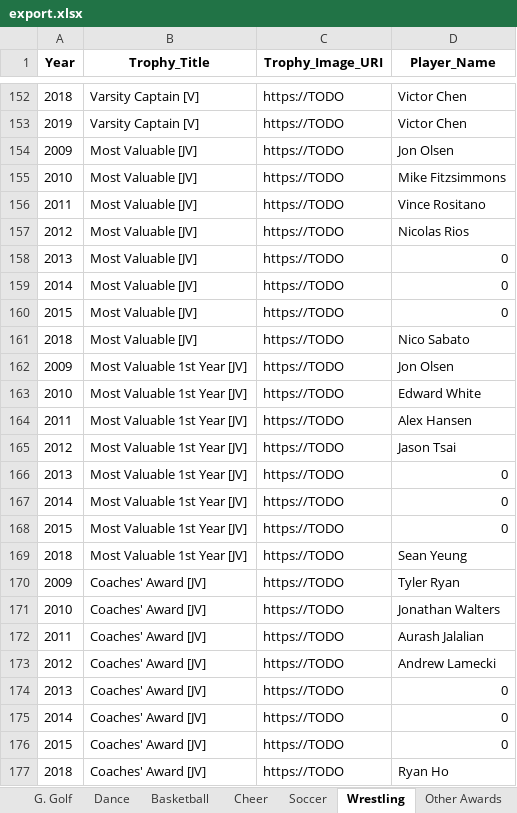
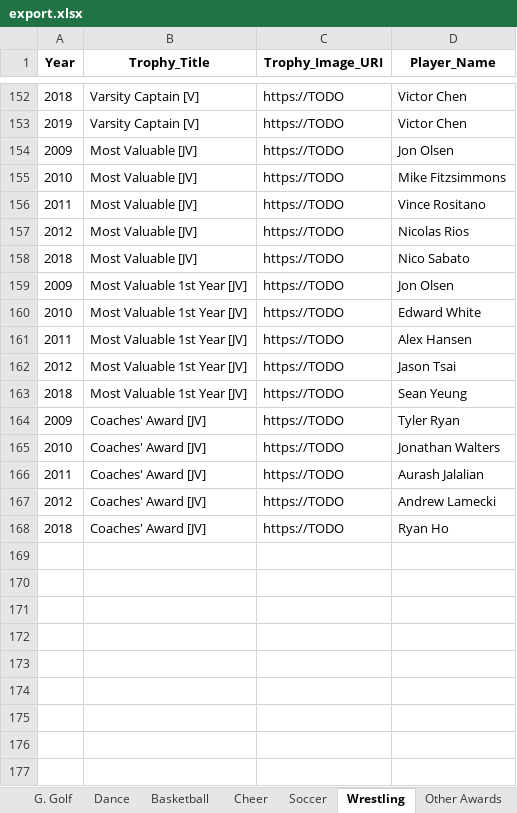
Before and after one commit to shstrophies/SHSTrophies, an Excel workbook: scripts/shstrophies/export.xlsx, sheet Wrestling, drawn as a sheet; only a part is shown, gaps mark what is left out; values as stored, in another font and other column widths than the file's, no borders; the diff names each change by its address in the sheet, - before the commit and + after, or states it on an @@ line.

```diff
--- a/scripts/shstrophies/export.xlsx (sheet Wrestling)
+++ b/scripts/shstrophies/export.xlsx (sheet Wrestling)
-row 158: 2013 | Most Valuable [JV] | https://TODO | 0
-row 159: 2014 | Most Valuable [JV] | https://TODO | 0
-row 160: 2015 | Most Valuable [JV] | https://TODO | 0
-row 166: 2013 | Most Valuable 1st Year [JV] | https://TODO | 0
-row 167: 2014 | Most Valuable 1st Year [JV] | https://TODO | 0
-row 168: 2015 | Most Valuable 1st Year [JV] | https://TODO | 0
-row 174: 2013 | Coaches' Award [JV] | https://TODO | 0
-row 175: 2014 | Coaches' Award [JV] | https://TODO | 0
-row 176: 2015 | Coaches' Award [JV] | https://TODO | 0
```
Also changed, not shown: sheet Water Polo, sheet Soccer, sheet Track, sheet Football, sheet Field Hockey, sheet Golf, 9 more sheets, 1 other file.
